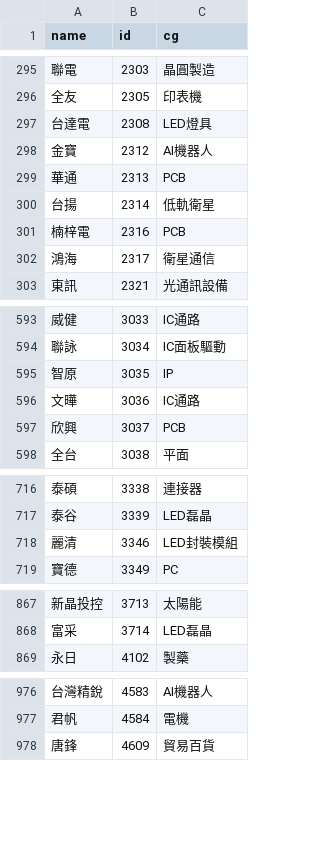
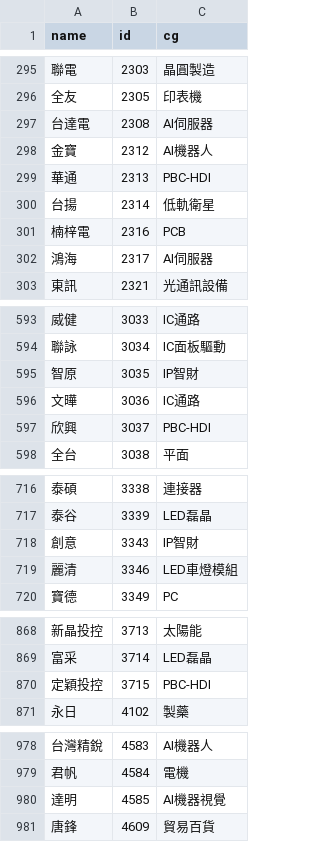
Before and after one commit to danielchou/stockDataLab, a CSV file: Lab/data/webJson/stock_group.csv, drawn as a sheet; only a part is shown, gaps mark what is left out; addresses are those after the commit; the diff covers the shown part only; the diff names each change by its address in the sheet, - before the commit and + after, or states it on an @@ line.

```diff
--- a/Lab/data/webJson/stock_group.csv
+++ b/Lab/data/webJson/stock_group.csv
-C297 (cg): LED燈具
+C297 (cg): AI伺服器
-C299 (cg): PCB
+C299 (cg): PBC-HDI
-C302 (cg): 衛星通信
+C302 (cg): AI伺服器
-C595 (cg): IP
+C595 (cg): IP智財
-C597 (cg): PCB
+C597 (cg): PBC-HDI
+row 718: 創意 | 3343 | IP智財
-C719 (cg): LED封裝模組
+C719 (cg): LED車燈模組
+row 870: 定穎投控 | 3715 | PBC-HDI
+row 980: 達明 | 4585 | AI機器視覺
```
Also changed, not shown: 27 edited cells elsewhere in this file, 11 other files.
